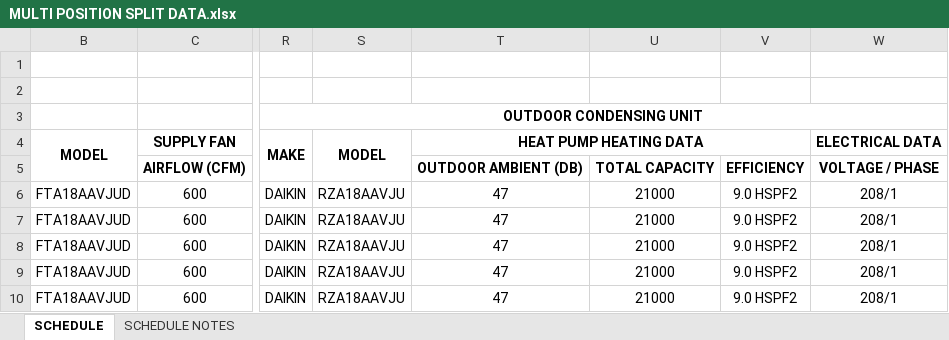
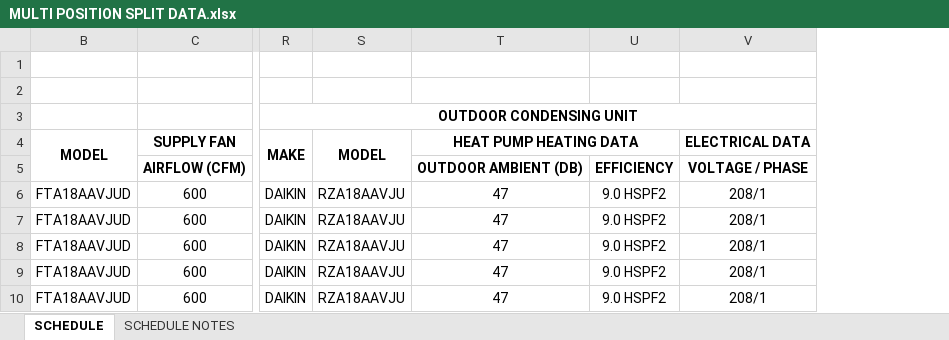
Before and after one commit to eacreel/hhpro-hvac, an Excel workbook: DATA/DATA FILES/MULTI POSITION SPLIT DATA.xlsx, sheet SCHEDULE, drawn as a sheet; only a part is shown, gaps mark what is left out; values as stored, in another font and other column widths than the file's, no borders; the diff names each change by its address in the sheet, - before the commit and + after, or states it on an @@ line.

```diff
--- a/DATA/DATA FILES/MULTI POSITION SPLIT DATA.xlsx (sheet SCHEDULE)
+++ b/DATA/DATA FILES/MULTI POSITION SPLIT DATA.xlsx (sheet SCHEDULE)
-column U, rows 5-10: TOTAL CAPACITY | 21000 | 21000 | 21000 | 21000 | 21000
```
Also changed, not shown: formulas that keep their value, 16 other files.
